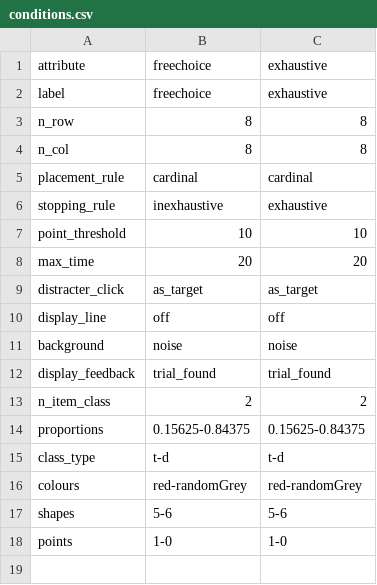
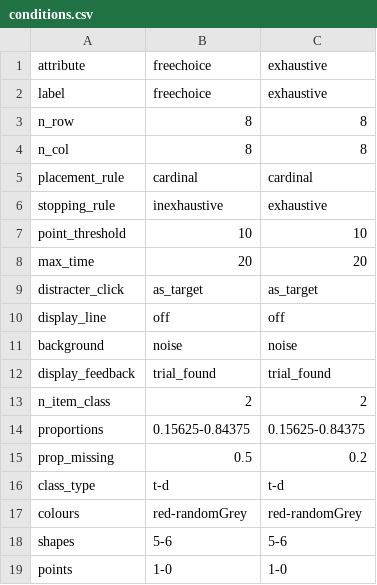
Before and after one commit to scienceanna/visual_foraging_exp, a CSV file: exp_config/leberlab/conditions.csv, drawn as a sheet.

Commit message:
added random item dropout - missing values on the grid

```diff
--- a/exp_config/leberlab/conditions.csv
+++ b/exp_config/leberlab/conditions.csv
@@ -14,2 +14,3 @@ n_item_class,2,2
 proportions,0.15625-0.84375,0.15625-0.84375
+prop_missing,0.5,0.2
 class_type,t-d,t-d
```
Also changed, not shown: 1 other file.
